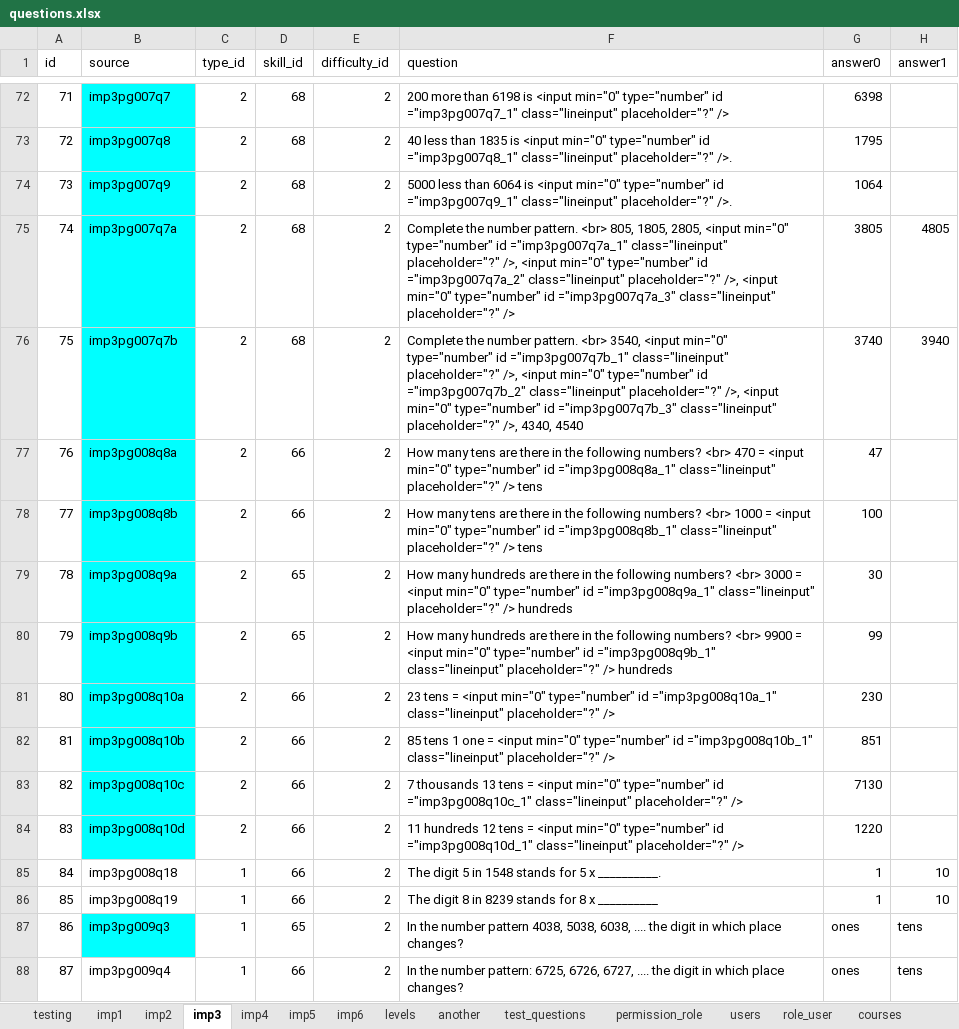
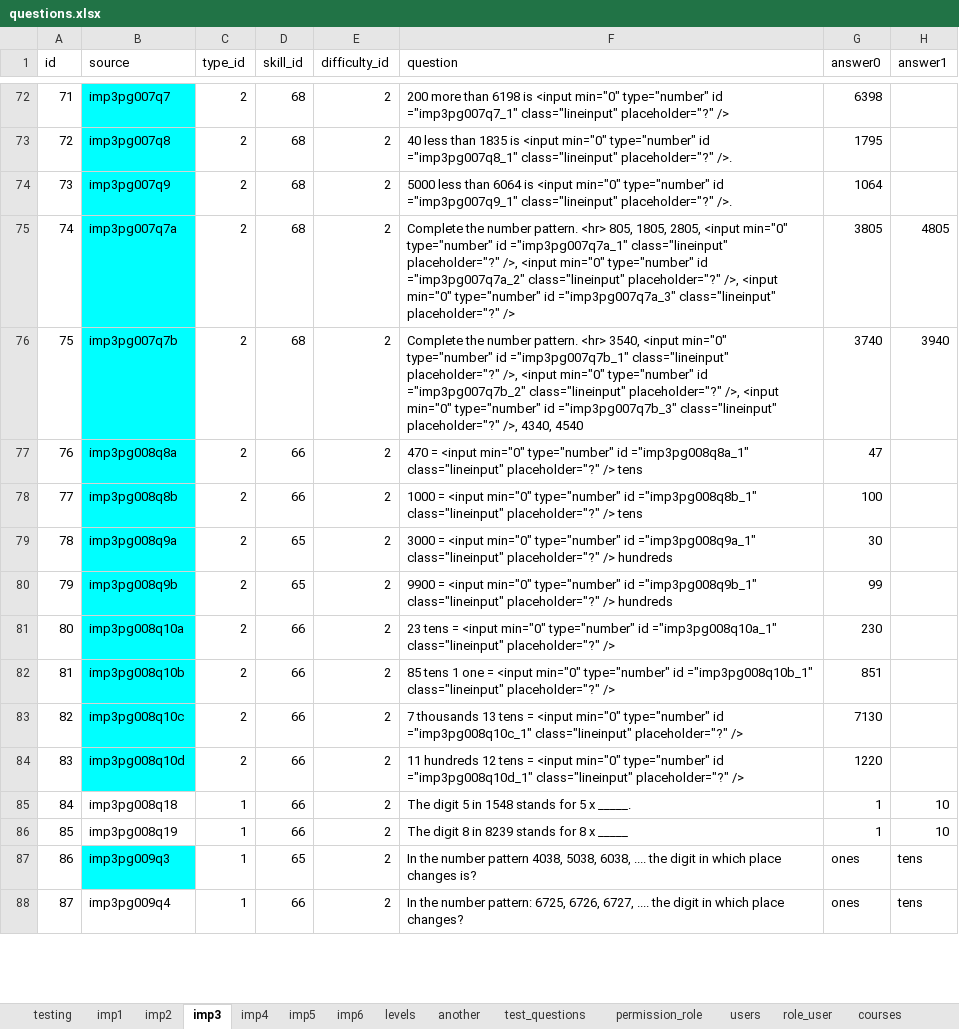
Before and after one commit to 2ppaamm/apiprod, an Excel workbook: public/questions.xlsx, sheet imp3, drawn as a sheet; only a part is shown, gaps mark what is left out; values as stored, in another font and other column widths than the file's, no borders; the diff covers the shown part only; the diff names each change by its address in the sheet, - before the commit and + after, or states it on an @@ line.

```diff
--- a/public/questions.xlsx (sheet imp3)
+++ b/public/questions.xlsx (sheet imp3)
-F75 (question): …number pattern. <br> 805, 1805,…
+F75 (question): …number pattern. <hr> 805, 1805,…
-F76 (question): …number pattern. <br> 3540, <input…
+F76 (question): …number pattern. <hr> 3540, <input…
-F77 (question): How many tens are there in the following numbers? <br> 470 =…
+F77 (question): 470 =…
-F78 (question): How many tens are there in the following numbers? <br> 1000 =…
+F78 (question): 1000 =…
-F79 (question): How many hundreds are there in the following numbers? <br> 3000 =…
+F79 (question): 3000 =…
-F80 (question): How many hundreds are there in the following numbers? <br> 9900 =…
+F80 (question): 9900 =…
-F85 (question): The digit 5 in 1548 stands for 5 x __________.
+F85 (question): The digit 5 in 1548 stands for 5 x _____.
-F86 (question): The digit 8 in 8239 stands for 8 x __________
+F86 (question): The digit 8 in 8239 stands for 8 x _____
-F87 (question): …which place changes?
+F87 (question): …which place changes is?
```
Also changed, not shown: 3 added rows, 3 removed rows and 1199 edited cells elsewhere in this sheet, sheet courses, sheet imp2, 10 other files.
